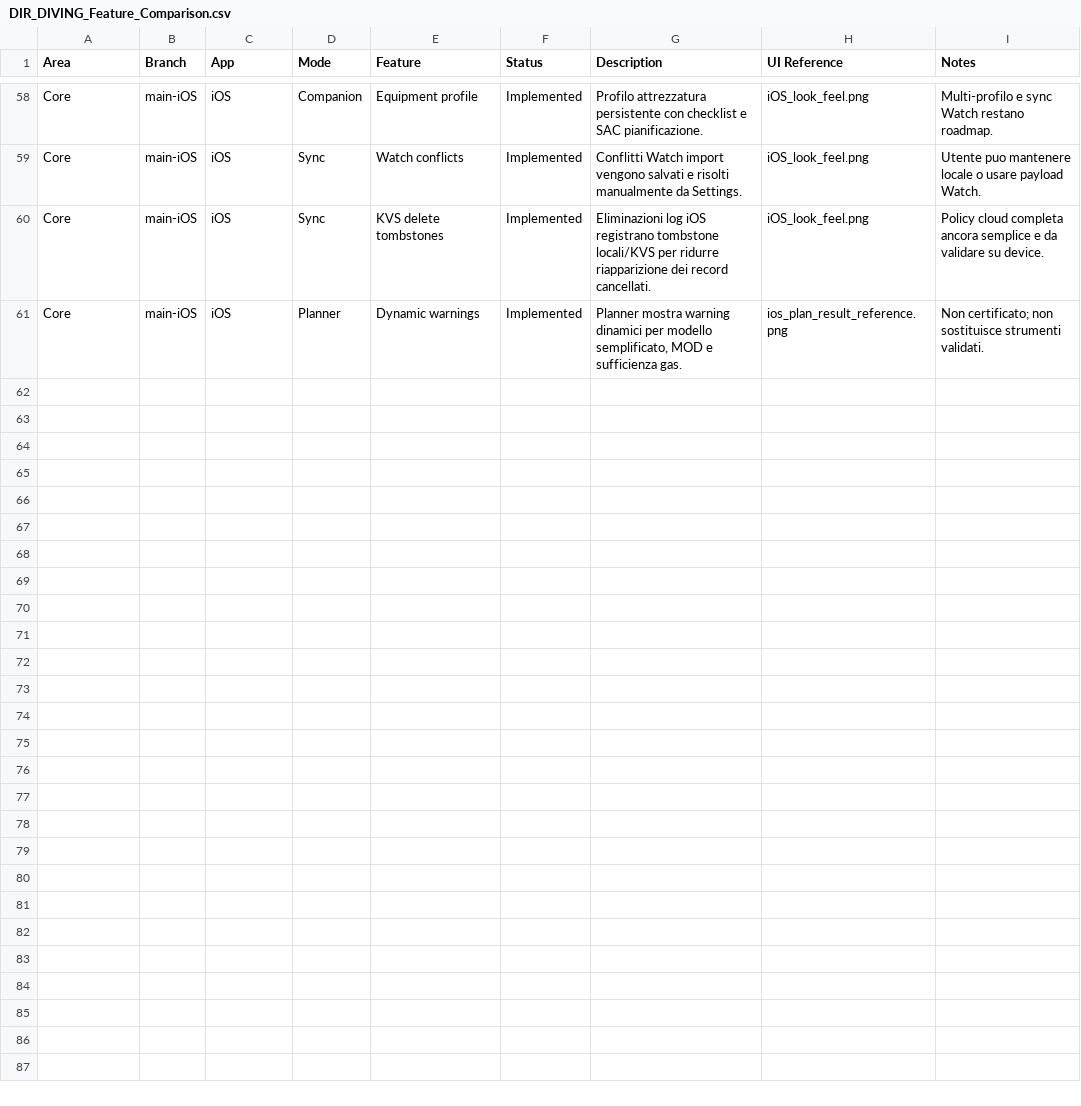
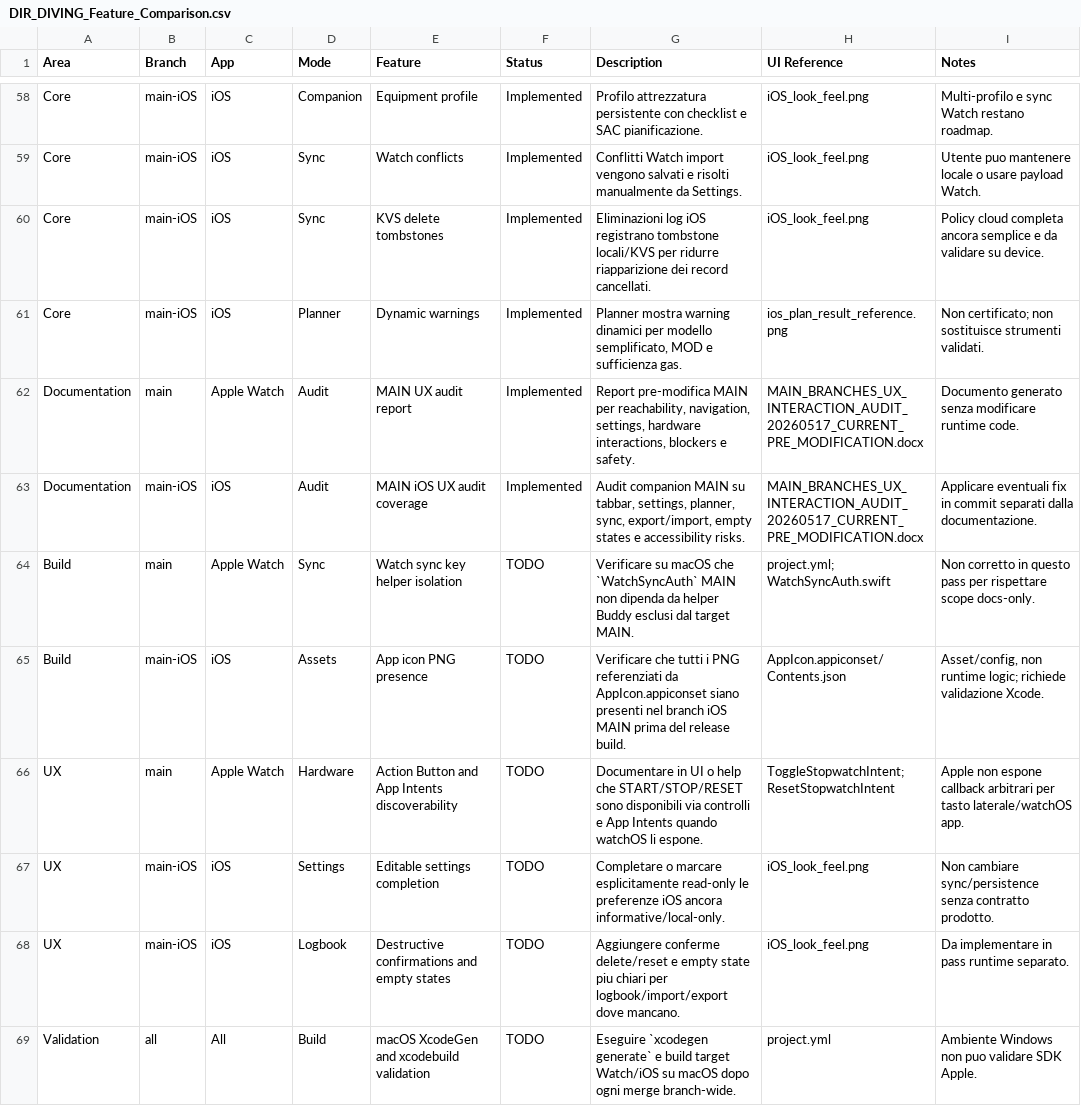
Before and after one commit to egopfe/DirDiving-App, a CSV file: Docs/DIR_DIVING_Feature_Comparison.csv, drawn as a sheet; only a part is shown, gaps mark what is left out.

```diff
--- a/Docs/DIR_DIVING_Feature_Comparison.csv
+++ b/Docs/DIR_DIVING_Feature_Comparison.csv
@@ -61 +61,9 @@ Core,"main-iOS","iOS","Sync","KVS delete tombstones","Implemented","Eliminazioni
 Core,"main-iOS","iOS","Planner","Dynamic warnings","Implemented","Planner mostra warning dinamici per modello semplificato, MOD e sufficienza gas.","ios_plan_result_reference.png","Non certificato; non sostituisce strumenti validati."
+Documentation,"main","Apple Watch","Audit","MAIN UX audit report","Implemented","Report pre-modifica MAIN per reachability, navigation, settings, hardware interactions, blockers e safety.","MAIN_BRANCHES_UX_INTERACTION_AUDIT_20260517_CURRENT_PRE_MODIFICATION.docx","Documento generato senza modificare runtime code."
+Documentation,"main-iOS","iOS","Audit","MAIN iOS UX audit coverage","Implemented","Audit companion MAIN su tabbar, settings, planner, sync, export/import, empty states e accessibility risks.","MAIN_BRANCHES_UX_INTERACTION_AUDIT_20260517_CURRENT_PRE_MODIFICATION.docx","Applicare eventuali fix in commit separati dalla documentazione."
+Build,"main","Apple Watch","Sync","Watch sync key helper isolation","TODO","Verificare su macOS che `WatchSyncAuth` MAIN non dipenda da helper Buddy esclusi dal target MAIN.","project.yml; WatchSyncAuth.swift","Non corretto in questo pass per rispettare scope docs-only."
+Build,"main-iOS","iOS","Assets","App icon PNG presence","TODO","Verificare che tutti i PNG referenziati da AppIcon.appiconset siano presenti nel branch iOS MAIN prima del release build.","AppIcon.appiconset/Contents.json","Asset/config, non runtime logic; richiede validazione Xcode."
+UX,"main","Apple Watch","Hardware","Action Button and App Intents discoverability","TODO","Documentare in UI o help che START/STOP/RESET sono disponibili via controlli e App Intents quando watchOS li espone.","ToggleStopwatchIntent; ResetStopwatchIntent","Apple non espone callback arbitrari per tasto laterale/watchOS app."
+UX,"main-iOS","iOS","Settings","Editable settings completion","TODO","Completare o marcare esplicitamente read-only le preferenze iOS ancora informative/local-only.","iOS_look_feel.png","Non cambiare sync/persistence senza contratto prodotto."
+UX,"main-iOS","iOS","Logbook","Destructive confirmations and empty states","TODO","Aggiungere conferme delete/reset e empty state piu chiari per logbook/import/export dove mancano.","iOS_look_feel.png","Da implementare in pass runtime separato."
+Validation,"all","All","Build","macOS XcodeGen and xcodebuild validation","TODO","Eseguire `xcodegen generate` e build target Watch/iOS su macOS dopo ogni merge branch-wide.","project.yml","Ambiente Windows non puo validare SDK Apple."
```
Also changed, not shown: 2 other files.
